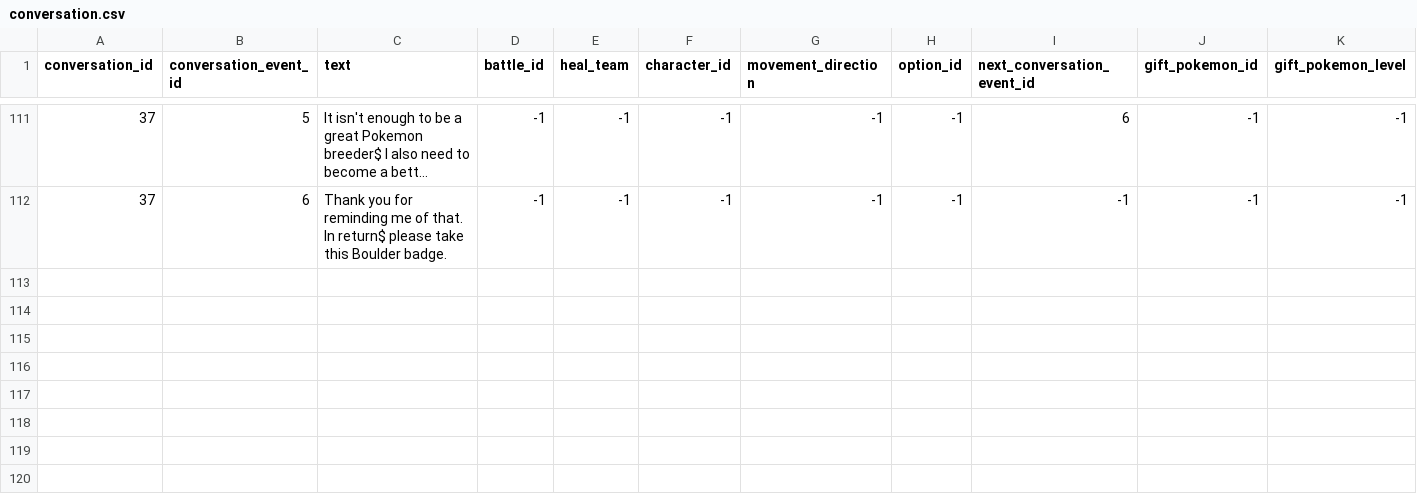
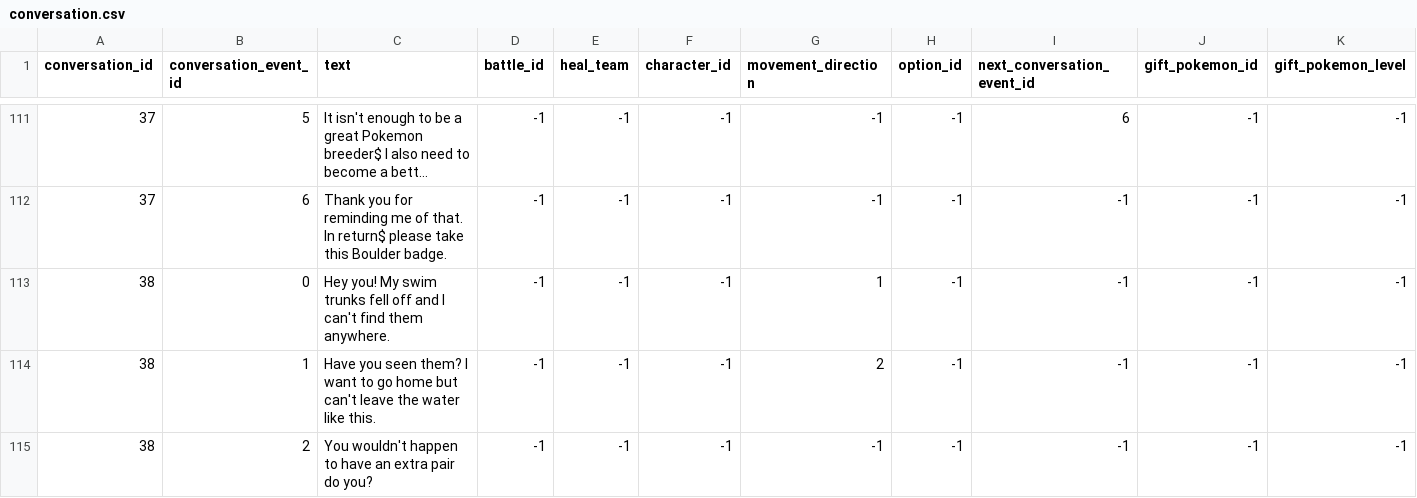
Before and after one commit to Jake-L/PokemonOceanBlue, a CSV file: src/rawdata/conversation.csv, drawn as a sheet; only a part is shown, gaps mark what is left out; long unchanged cells end in …; rows hold the shown columns only; the diff names each change by its address in the sheet, - before the commit and + after, or states it on an @@ line.

```diff
--- a/src/rawdata/conversation.csv
+++ b/src/rawdata/conversation.csv
+row 113: 38 | 0 | Hey you! My swim trunks fell off and I can't find them anywhere. | -1 | -1 | -1 | 1 | -1 | -1 | -1 | -1
+row 114: 38 | 1 | Have you seen them? I want to go home but can't leave the water like this. | -1 | -1 | -1 | 2 | -1 | -1 | -1 | -1
+row 115: 38 | 2 | You wouldn't happen to have an extra pair do you? | -1 | -1 | -1 | -1 | -1 | -1 | -1 | -1
```
Also changed, not shown: src/maps/map16.csv, src/rawdata/characters.csv, 28 other files.
